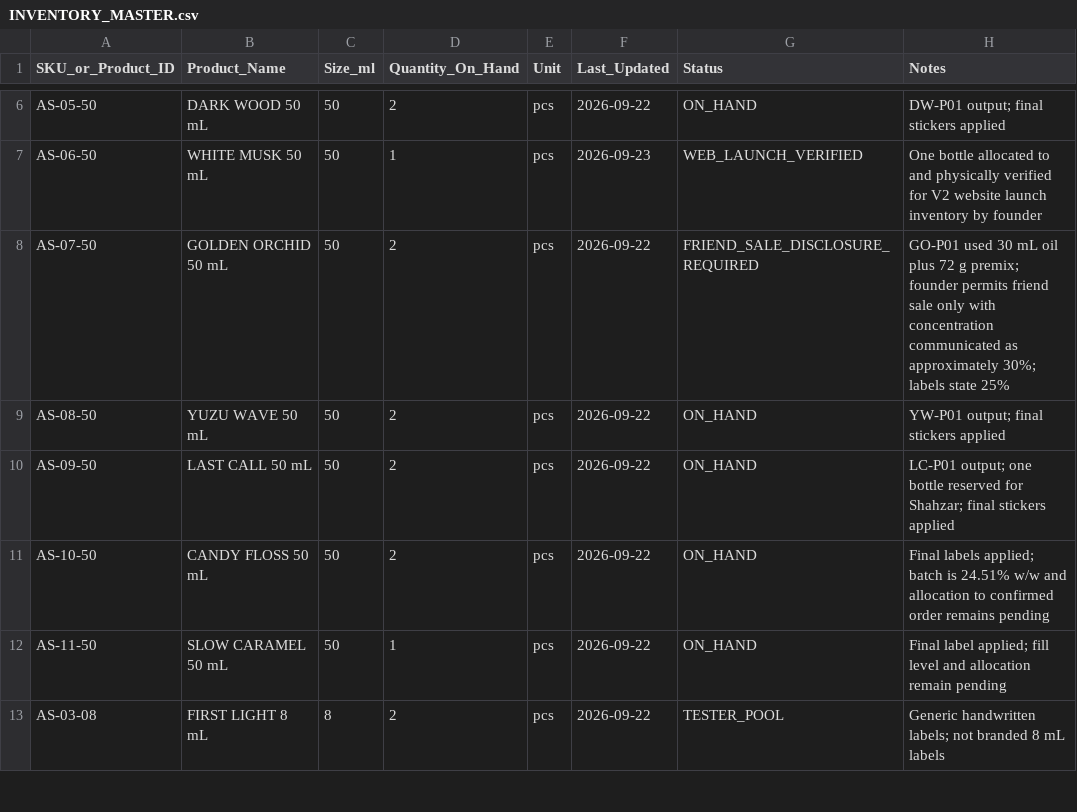
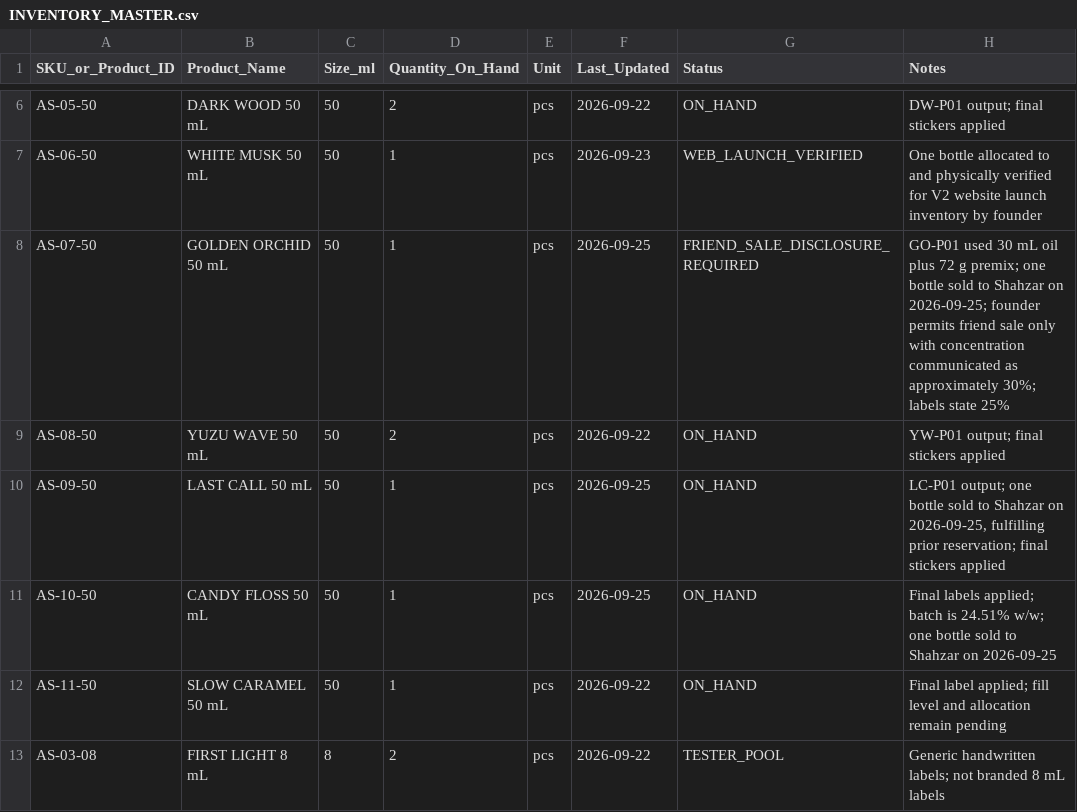
Before and after one commit to devkapooor/afterstory-perfume-brand-development, a CSV file: 02_Inventory_Costing/INVENTORY_MASTER.csv, drawn as a sheet; only a part is shown, gaps mark what is left out.

```diff
--- a/02_Inventory_Costing/INVENTORY_MASTER.csv
+++ b/02_Inventory_Costing/INVENTORY_MASTER.csv
@@ -7,6 +7,6 @@ AS-05-50,DARK WOOD 50 mL,50,2,pcs,2026-09-22,ON_HAND,DW-P01 output; final sticke
 AS-06-50,WHITE MUSK 50 mL,50,1,pcs,2026-09-23,WEB_LAUNCH_VERIFIED,"One bottle allocated to and physically verified for V2 website launch inventory by founder"
-AS-07-50,GOLDEN ORCHID 50 mL,50,2,pcs,2026-09-22,FRIEND_SALE_DISCLOSURE_REQUIRED,"GO-P01 used 30 mL oil plus 72 g premix; founder permits friend sale only with concentration communicated as approximately 30%; labels state 25%"
+AS-07-50,GOLDEN ORCHID 50 mL,50,1,pcs,2026-09-25,FRIEND_SALE_DISCLOSURE_REQUIRED,"GO-P01 used 30 mL oil plus 72 g premix; one bottle sold to Shahzar on 2026-09-25; founder permits friend sale only with concentration communicated as approximately 30%; labels state 25%"
 AS-08-50,YUZU WAVE 50 mL,50,2,pcs,2026-09-22,ON_HAND,YW-P01 output; final stickers applied
-AS-09-50,LAST CALL 50 mL,50,2,pcs,2026-09-22,ON_HAND,"LC-P01 output; one bottle reserved for Shahzar; final stickers applied"
-AS-10-50,CANDY FLOSS 50 mL,50,2,pcs,2026-09-22,ON_HAND,"Final labels applied; batch is 24.51% w/w and allocation to confirmed order remains pending"
+AS-09-50,LAST CALL 50 mL,50,1,pcs,2026-09-25,ON_HAND,"LC-P01 output; one bottle sold to Shahzar on 2026-09-25, fulfilling prior reservation; final stickers applied"
+AS-10-50,CANDY FLOSS 50 mL,50,1,pcs,2026-09-25,ON_HAND,"Final labels applied; batch is 24.51% w/w; one bottle sold to Shahzar on 2026-09-25"
 AS-11-50,SLOW CARAMEL 50 mL,50,1,pcs,2026-09-22,ON_HAND,"Final label applied; fill level and allocation remain pending"
```
Also changed, not shown: 02_Inventory_Costing/INVENTORY_TRANSACTIONS.csv.
